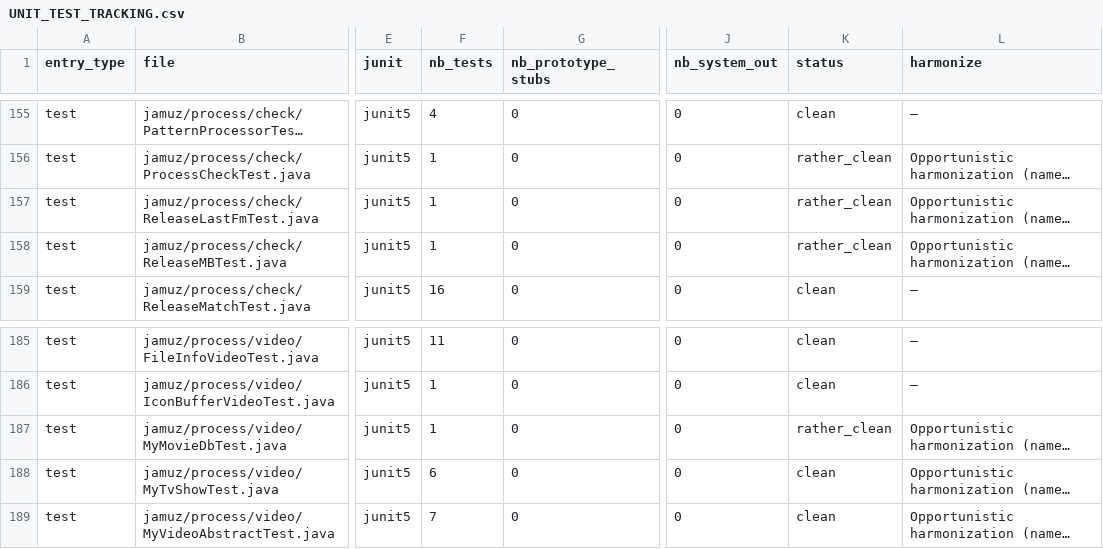
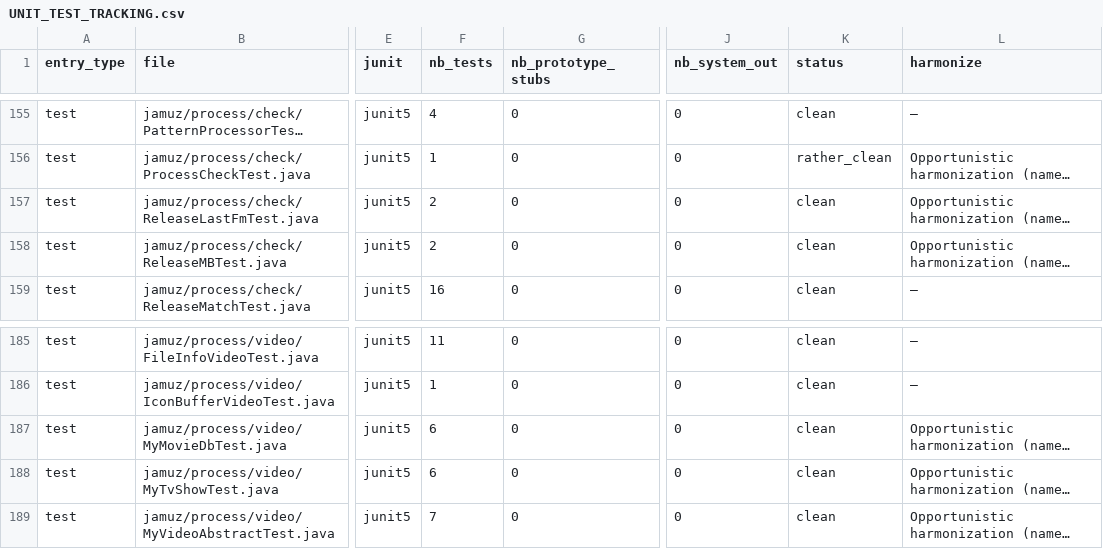
Before and after one commit to phramusca/JaMuz, a CSV file: UNIT_TEST_TRACKING.csv, drawn as a sheet; only a part is shown, gaps mark what is left out; long unchanged cells end in …; the diff names each change by its address in the sheet, - before the commit and + after, or states it on an @@ line.

```diff
--- a/UNIT_TEST_TRACKING.csv
+++ b/UNIT_TEST_TRACKING.csv
-F157:F158 (nb_tests): 1
+F157:F158 (nb_tests): 2
-K157:K158 (status): rather_clean
+K157:K158 (status): clean
-F187 (nb_tests): 1
+F187 (nb_tests): 6
-K187 (status): rather_clean
+K187 (status): clean
```
Also changed, not shown: 4 other files.
